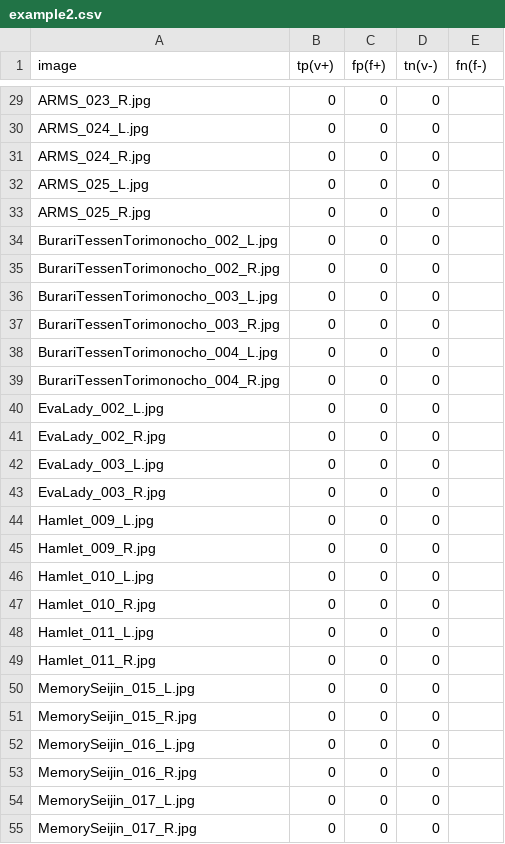
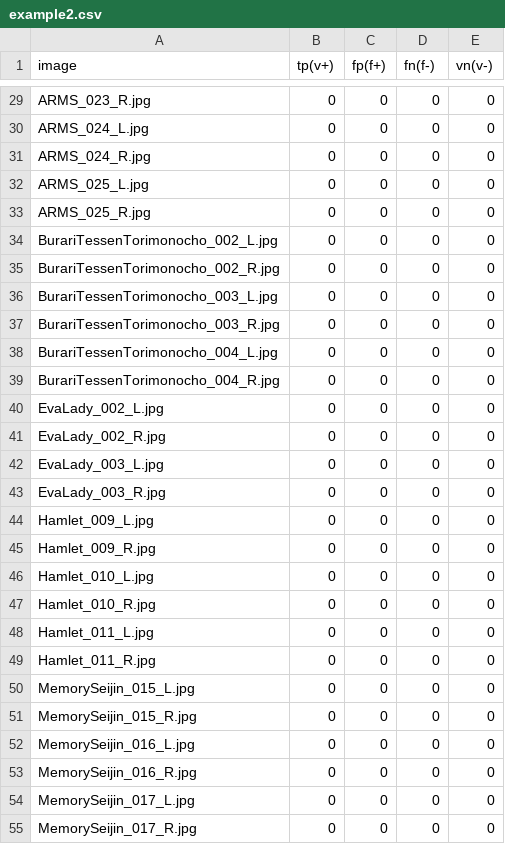
Before and after one commit to Chipskein/ftm, a CSV file: benchmarks/detection/example2.csv, drawn as a sheet; only a part is shown, gaps mark what is left out; the diff covers the shown part only; the diff names each change by its address in the sheet, - before the commit and + after, or states it on an @@ line.

```diff
--- a/benchmarks/detection/example2.csv
+++ b/benchmarks/detection/example2.csv
-D1: tn(v-)
+D1: fn(f-)
-E1: fn(f-)
+E1: vn(v-)
-E29:E55 (vn(v-)): (empty)
+E29:E55 (vn(v-)): 0
```
Also changed, not shown: 27 edited cells elsewhere in this file, benchmarks/detection/example.csv, 1 other file.
